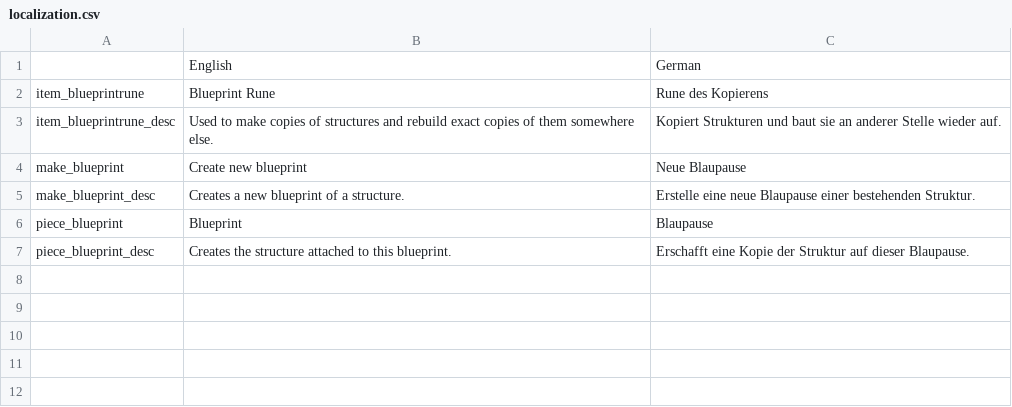
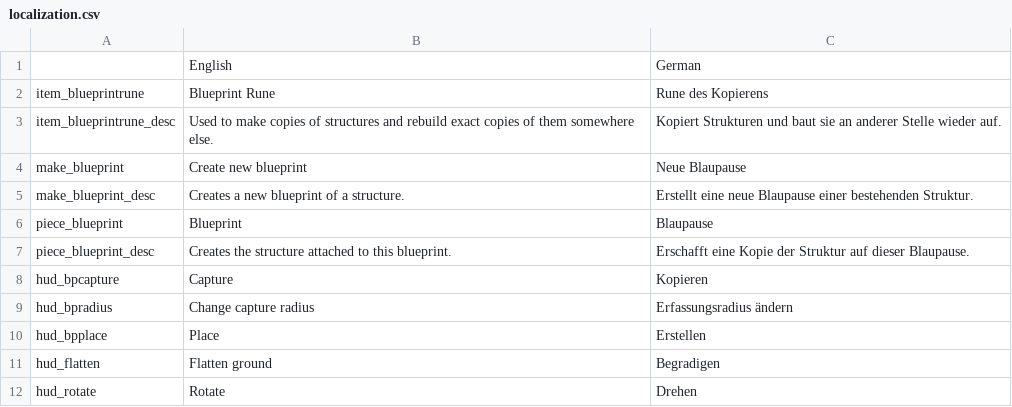
Before and after one commit to sirskunkalot/Veilheim, a CSV file: VeilheimUnity/Assets/Blueprints/localization.csv, drawn as a sheet; the diff names each change by its address in the sheet, - before the commit and + after, or states it on an @@ line.

Commit message:
add keyhints for blueprintrune

```diff
--- a/VeilheimUnity/Assets/Blueprints/localization.csv
+++ b/VeilheimUnity/Assets/Blueprints/localization.csv
-C5: Erstelle eine neue…
+C5: Erstellt eine neue…
+row 8: hud_bpcapture | Capture | Kopieren
+row 9: hud_bpradius | Change capture radius | Erfassungsradius ändern
+row 10: hud_bpplace | Place | Erstellen
+row 11: hud_flatten | Flatten ground | Begradigen
+row 12: hud_rotate | Rotate | Drehen
```
Also changed, not shown: 2 other files.
